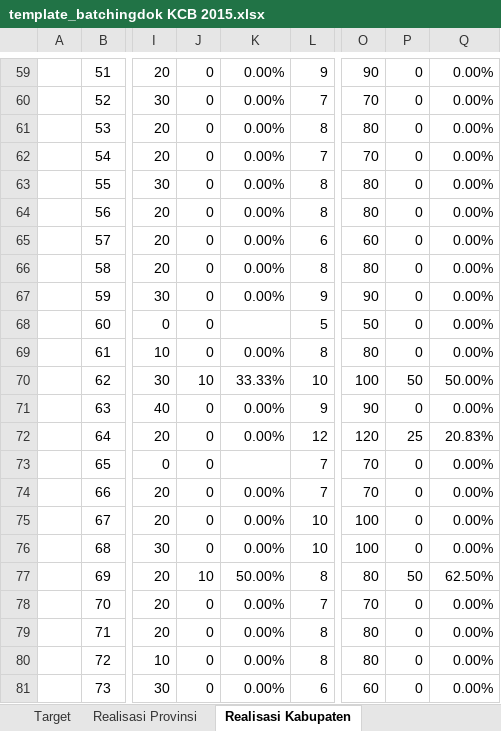
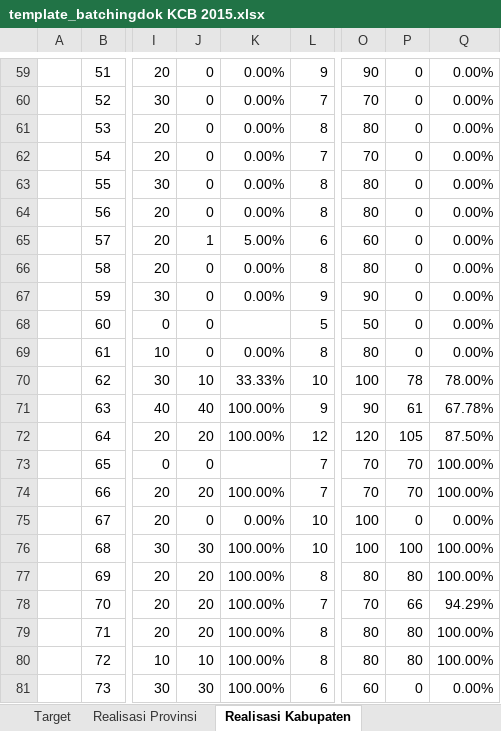
Before and after one commit to haydiru/bachingKCB, an Excel workbook: template_batchingdok KCB 2015.xlsx, sheet Realisasi Kabupaten, drawn as a sheet; only a part is shown, gaps mark what is left out; values as stored, in another font and other column widths than the file's, no borders; the diff covers the shown part only; the diff names each change by its address in the sheet, - before the commit and + after, or states it on an @@ line.

```diff
--- a/template_batchingdok KCB 2015.xlsx (sheet Realisasi Kabupaten)
+++ b/template_batchingdok KCB 2015.xlsx (sheet Realisasi Kabupaten)
-J65: 0
+J65: 1
-K65: 0.00%
+K65: 5.00%
-P70: 50
+P70: 78
-Q70: 50.00%
+Q70: 78.00%
-J71: 0
+J71: 40
-K71:K72: 0.00%
+K71:K72: 100.00%
-P71: 0
+P71: 61
-Q71: 0.00%
+Q71: 67.78%
-J72: 0
+J72: 20
-P72: 25
+P72: 105
-Q72: 20.83%
+Q72: 87.50%
-P73:P74: 0
+P73:P74: 70
-Q73:Q74: 0.00%
+Q73:Q74: 100.00%
-J74: 0
+J74: 20
-K74: 0.00%
+K74: 100.00%
-J76: 0
+J76: 30
-K76: 0.00%
+K76: 100.00%
-P76: 0
+P76: 100
-Q76: 0.00%
+Q76: 100.00%
-J77: 10
+J77: 20
-K77: 50.00%
+K77: 100.00%
-P77: 50
+P77: 80
-Q77: 62.50%
+Q77: 100.00%
-J78:J79: 0
+J78:J79: 20
-K78:K81: 0.00%
+K78:K81: 100.00%
-P78: 0
+P78: 66
-Q78: 0.00%
+Q78: 94.29%
-P79:P80: 0
+P79:P80: 80
-Q79:Q80: 0.00%
+Q79:Q80: 100.00%
-J80: 0
+J80: 10
-J81: 0
+J81: 30
```
Also changed, not shown: 170 edited cells elsewhere in this sheet, sheet Rekapan Data Masuk, sheet Baching, sheet Realisasi Provinsi, other sheet tabs, formulas that keep their value, hidden cells, 1 other file.
